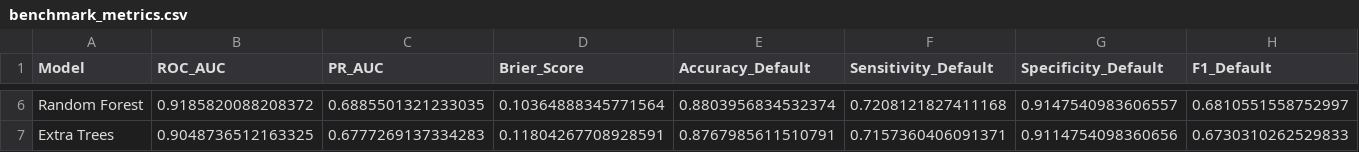
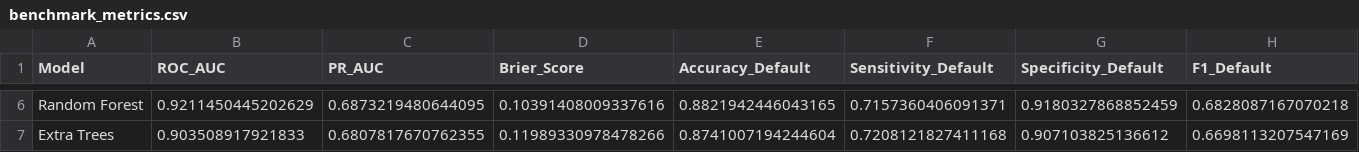
Before and after one commit to HotoKokoa1204/Medical_AI, a CSV file: reports/benchmark_metrics.csv, drawn as a sheet; only a part is shown, gaps mark what is left out; the diff covers the shown part only; the diff names each change by its address in the sheet, - before the commit and + after, or states it on an @@ line.

```diff
--- a/reports/benchmark_metrics.csv
+++ b/reports/benchmark_metrics.csv
-B6 (ROC_AUC): 0.9185820088208372
+B6 (ROC_AUC): 0.9211450445202629
-C6 (PR_AUC): 0.6885501321233035
+C6 (PR_AUC): 0.6873219480644095
-D6 (Brier_Score): 0.10364888345771564
+D6 (Brier_Score): 0.10391408009337616
-E6 (Accuracy_Default): 0.8803956834532374
+E6 (Accuracy_Default): 0.8821942446043165
-F6 (Sensitivity_Default): 0.7208121827411168
+F6 (Sensitivity_Default): 0.7157360406091371
-G6 (Specificity_Default): 0.9147540983606557
+G6 (Specificity_Default): 0.9180327868852459
-H6 (F1_Default): 0.6810551558752997
+H6 (F1_Default): 0.6828087167070218
-B7 (ROC_AUC): 0.9048736512163325
+B7 (ROC_AUC): 0.903508917921833
-C7 (PR_AUC): 0.6777269137334283
+C7 (PR_AUC): 0.6807817670762355
-D7 (Brier_Score): 0.11804267708928591
+D7 (Brier_Score): 0.11989330978478266
-E7 (Accuracy_Default): 0.8767985611510791
+E7 (Accuracy_Default): 0.8741007194244604
-F7 (Sensitivity_Default): 0.7157360406091371
+F7 (Sensitivity_Default): 0.7208121827411168
-G7 (Specificity_Default): 0.9114754098360656
+G7 (Specificity_Default): 0.907103825136612
-H7 (F1_Default): 0.6730310262529833
+H7 (F1_Default): 0.6698113207547169
```
Also changed, not shown: 141 edited cells elsewhere in this file, 4 other files.
